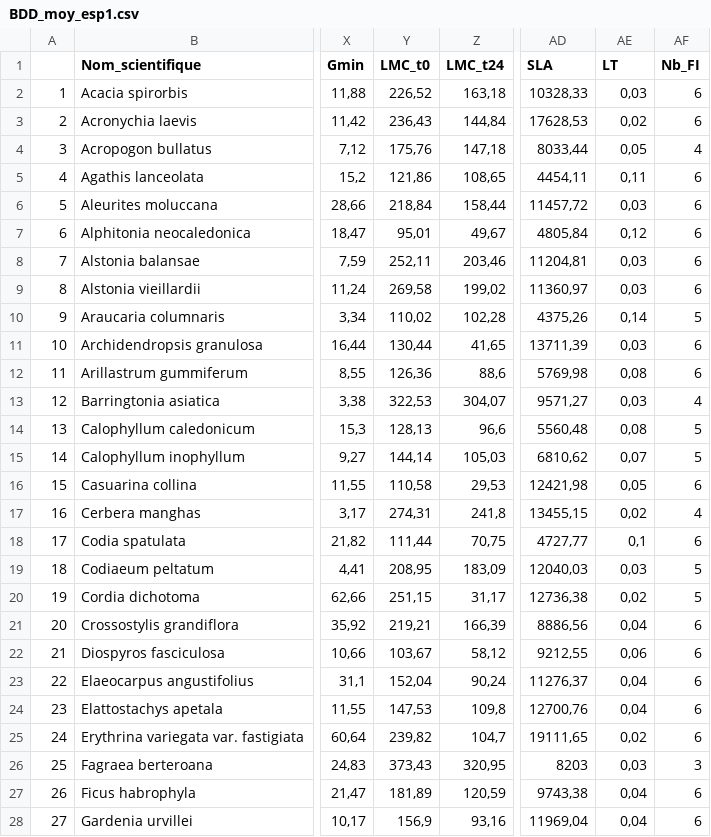
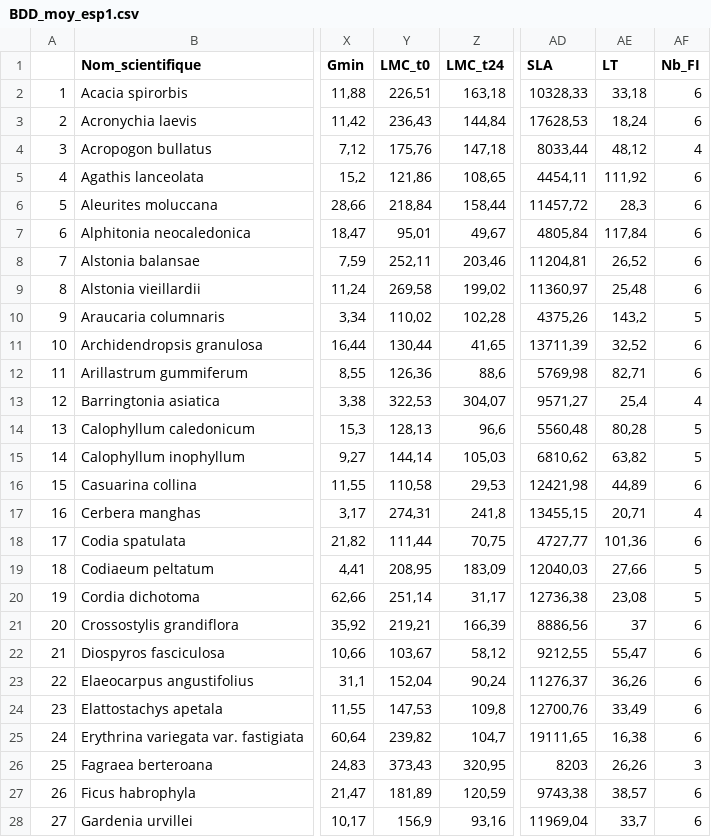
Before and after one commit to Vaea-lef/Stage_inflammabilit-, a CSV file: Data/BDD_moy_esp1.csv, drawn as a sheet; only a part is shown, gaps mark what is left out; the diff covers the shown part only; the diff names each change by its address in the sheet, - before the commit and + after, or states it on an @@ line.

```diff
--- a/Data/BDD_moy_esp1.csv
+++ b/Data/BDD_moy_esp1.csv
-Y2 (LMC_t0): 226,52
+Y2 (LMC_t0): 226,51
-AE2 (LT): 0,03
+AE2 (LT): 33,18
-AE3 (LT): 0,02
+AE3 (LT): 18,24
-AE4 (LT): 0,05
+AE4 (LT): 48,12
-AE5 (LT): 0,11
+AE5 (LT): 111,92
-AE6 (LT): 0,03
+AE6 (LT): 28,3
-AE7 (LT): 0,12
+AE7 (LT): 117,84
-AE8 (LT): 0,03
+AE8 (LT): 26,52
-AE9 (LT): 0,03
+AE9 (LT): 25,48
-AE10 (LT): 0,14
+AE10 (LT): 143,2
-AE11 (LT): 0,03
+AE11 (LT): 32,52
-AE12 (LT): 0,08
+AE12 (LT): 82,71
-AE13 (LT): 0,03
+AE13 (LT): 25,4
-AE14 (LT): 0,08
+AE14 (LT): 80,28
-AE15 (LT): 0,07
+AE15 (LT): 63,82
-AE16 (LT): 0,05
+AE16 (LT): 44,89
-AE17 (LT): 0,02
+AE17 (LT): 20,71
-AE18 (LT): 0,1
+AE18 (LT): 101,36
-AE19 (LT): 0,03
+AE19 (LT): 27,66
-Y20 (LMC_t0): 251,15
+Y20 (LMC_t0): 251,14
-AE20 (LT): 0,02
+AE20 (LT): 23,08
-AE21 (LT): 0,04
+AE21 (LT): 37
-AE22 (LT): 0,06
+AE22 (LT): 55,47
-AE23 (LT): 0,04
+AE23 (LT): 36,26
-AE24 (LT): 0,04
+AE24 (LT): 33,49
-AE25 (LT): 0,02
+AE25 (LT): 16,38
-AE26 (LT): 0,03
+AE26 (LT): 26,26
-AE27 (LT): 0,04
+AE27 (LT): 38,57
-AE28 (LT): 0,04
+AE28 (LT): 33,7
```
Also changed, not shown: 29 edited cells elsewhere in this file, Data/BDD_moy_ech1.csv, Data/BDD_sd_ech.csv, 29 other files.
